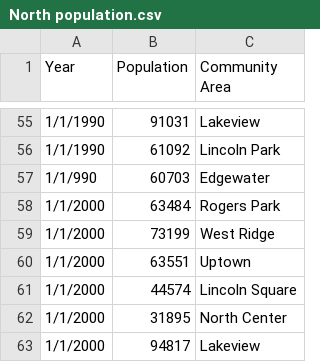
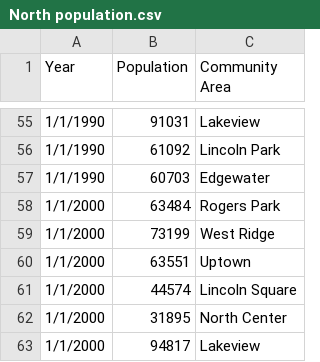
Before and after one commit to bobbyknndy/Chicago, a CSV file: North population.csv, drawn as a sheet; only a part is shown, gaps mark what is left out.

Commit message:
Update North population.csv

```diff
--- a/North population.csv
+++ b/North population.csv
@@ -56,3 +56,3 @@
 1/1/1990,61092,Lincoln Park
-1/1/990,60703,Edgewater
+1/1/1990,60703,Edgewater
 1/1/2000,63484,Rogers Park
```
